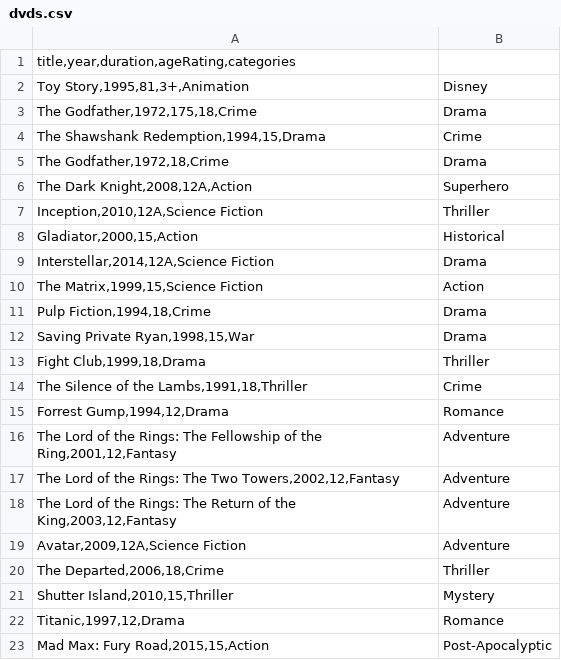
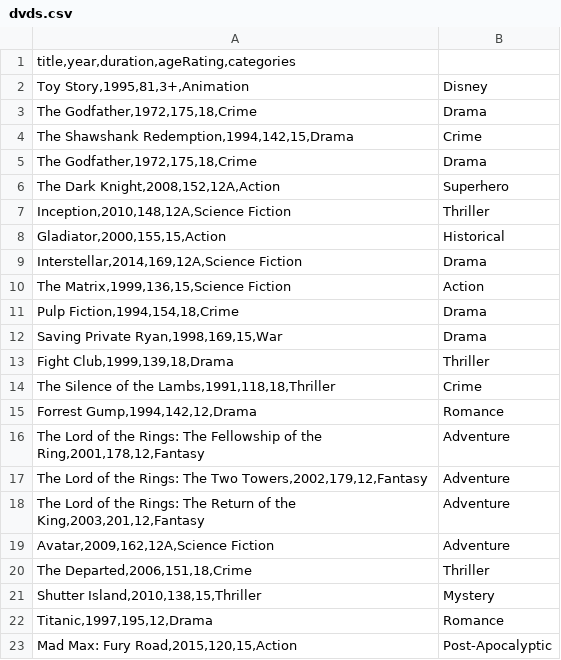
Before and after one commit to Leo-Baldwin/LibraryManagementSystem, a CSV file: src/resources/data/dvds.csv, drawn as a sheet.

Commit message:
Fix CSV data so it doesnt throw an error

```diff
--- a/src/resources/data/dvds.csv
+++ b/src/resources/data/dvds.csv
@@ -3,21 +3,21 @@ Toy Story,1995,81,3+,Animation|Disney
 The Godfather,1972,175,18,Crime|Drama
-The Shawshank Redemption,1994,15,Drama|Crime
-The Godfather,1972,18,Crime|Drama
-The Dark Knight,2008,12A,Action|Superhero
-Inception,2010,12A,Science Fiction|Thriller
-Gladiator,2000,15,Action|Historical
-Interstellar,2014,12A,Science Fiction|Drama
-The Matrix,1999,15,Science Fiction|Action
-Pulp Fiction,1994,18,Crime|Drama
-Saving Private Ryan,1998,15,War|Drama
-Fight Club,1999,18,Drama|Thriller
-The Silence of the Lambs,1991,18,Thriller|Crime
-Forrest Gump,1994,12,Drama|Romance
-The Lord of the Rings: The Fellowship of the Ring,2001,12,Fantasy|Adventure
-The Lord of the Rings: The Two Towers,2002,12,Fantasy|Adventure
-The Lord of the Rings: The Return of the King,2003,12,Fantasy|Adventure
-Avatar,2009,12A,Science Fiction|Adventure
-The Departed,2006,18,Crime|Thriller
-Shutter Island,2010,15,Thriller|Mystery
-Titanic,1997,12,Drama|Romance
-Mad Max: Fury Road,2015,15,Action|Post-Apocalyptic
+The Shawshank Redemption,1994,142,15,Drama|Crime
+The Godfather,1972,175,18,Crime|Drama
+The Dark Knight,2008,152,12A,Action|Superhero
+Inception,2010,148,12A,Science Fiction|Thriller
+Gladiator,2000,155,15,Action|Historical
+Interstellar,2014,169,12A,Science Fiction|Drama
+The Matrix,1999,136,15,Science Fiction|Action
+Pulp Fiction,1994,154,18,Crime|Drama
+Saving Private Ryan,1998,169,15,War|Drama
+Fight Club,1999,139,18,Drama|Thriller
+The Silence of the Lambs,1991,118,18,Thriller|Crime
+Forrest Gump,1994,142,12,Drama|Romance
+The Lord of the Rings: The Fellowship of the Ring,2001,178,12,Fantasy|Adventure
+The Lord of the Rings: The Two Towers,2002,179,12,Fantasy|Adventure
+The Lord of the Rings: The Return of the King,2003,201,12,Fantasy|Adventure
+Avatar,2009,162,12A,Science Fiction|Adventure
+The Departed,2006,151,18,Crime|Thriller
+Shutter Island,2010,138,15,Thriller|Mystery
+Titanic,1997,195,12,Drama|Romance
+Mad Max: Fury Road,2015,120,15,Action|Post-Apocalyptic
```
Also changed, not shown: 2 other files.
